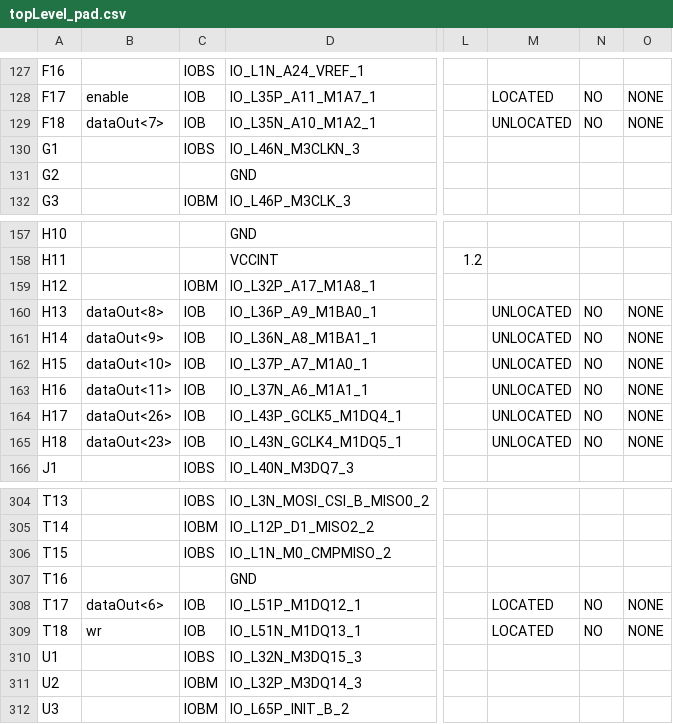
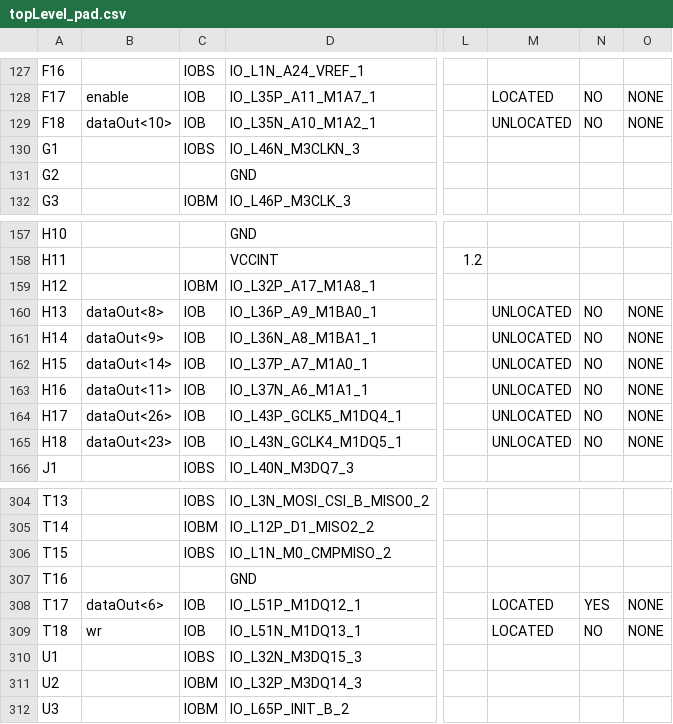
Before and after one commit to kirchberger/RV32Icore, a CSV file: topLevel_pad.csv, drawn as a sheet; only a part is shown, gaps mark what is left out; the diff covers the shown part only; the diff names each change by its address in the sheet, - before the commit and + after, or states it on an @@ line.

```diff
--- a/topLevel_pad.csv
+++ b/topLevel_pad.csv
-B129: dataOut<7>
+B129: dataOut<10>
-B162: dataOut<10>
+B162: dataOut<14>
-N308: NO
+N308: YES
```
Also changed, not shown: 14 edited cells elsewhere in this file, 48 other files.
